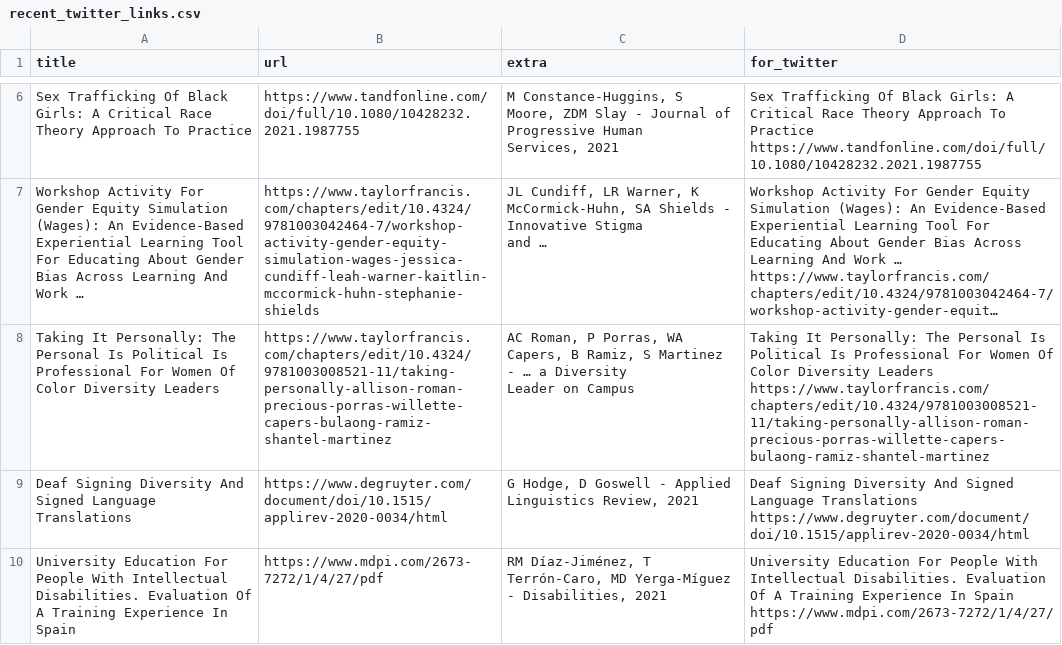
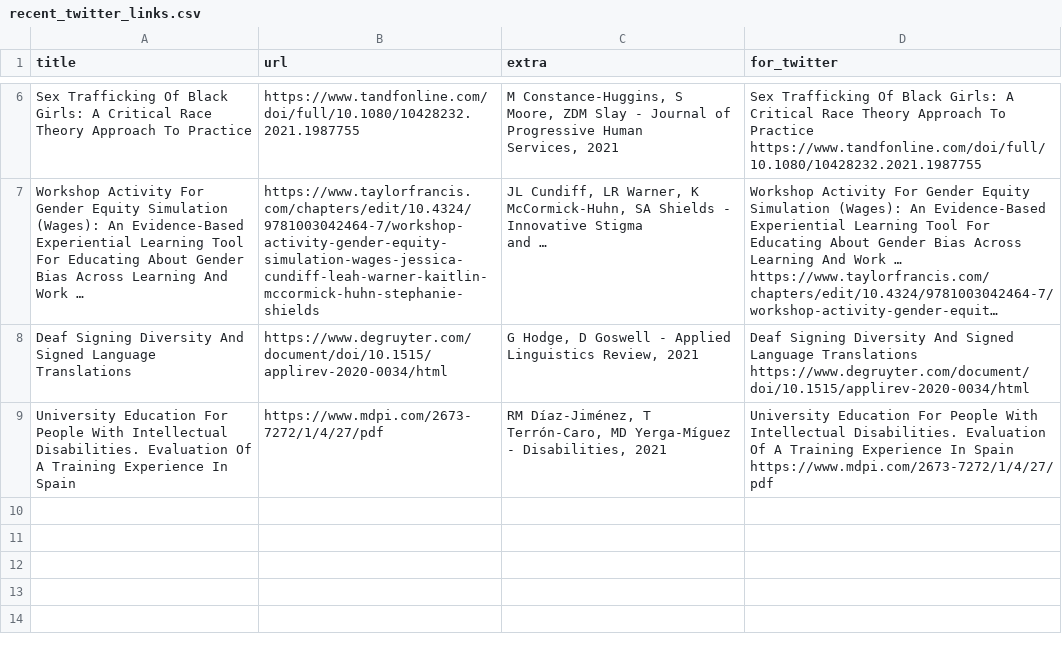
Before and after one commit to DiversifyDigest/digest_curation, a CSV file: recent_twitter_links.csv, drawn as a sheet; only a part is shown, gaps mark what is left out; long unchanged cells end in …; ↵ is a line break in a cell; the diff names each change by its address in the sheet, - before the commit and + after, or states it on an @@ line.

```diff
--- a/recent_twitter_links.csv
+++ b/recent_twitter_links.csv
-row 8: Taking It Personally: The Personal Is Political Is Professional For Women Of Color Diversity Leaders | https://www.taylorfrancis.com/chapters/edit/10.4324/9781003008521-11/taking-personally-allison-roman-precious-porras-willette-capers-bulaong-ramiz-shantel-martinez | AC Roman, P Porras, WA Capers, B Ramiz, S Martinez - … a Diversity ↵ Leader on Campus | Taking It Personally: The Personal Is Political Is Professional For Women Of Color Diversity Leaders https://www.taylorfrancis.com/chapters/edit/10.4324/9781003008521-11/taking-personally-allison-roman-precious-porras-willette-capers-bulaong-ramiz-shantel-martinez
```
